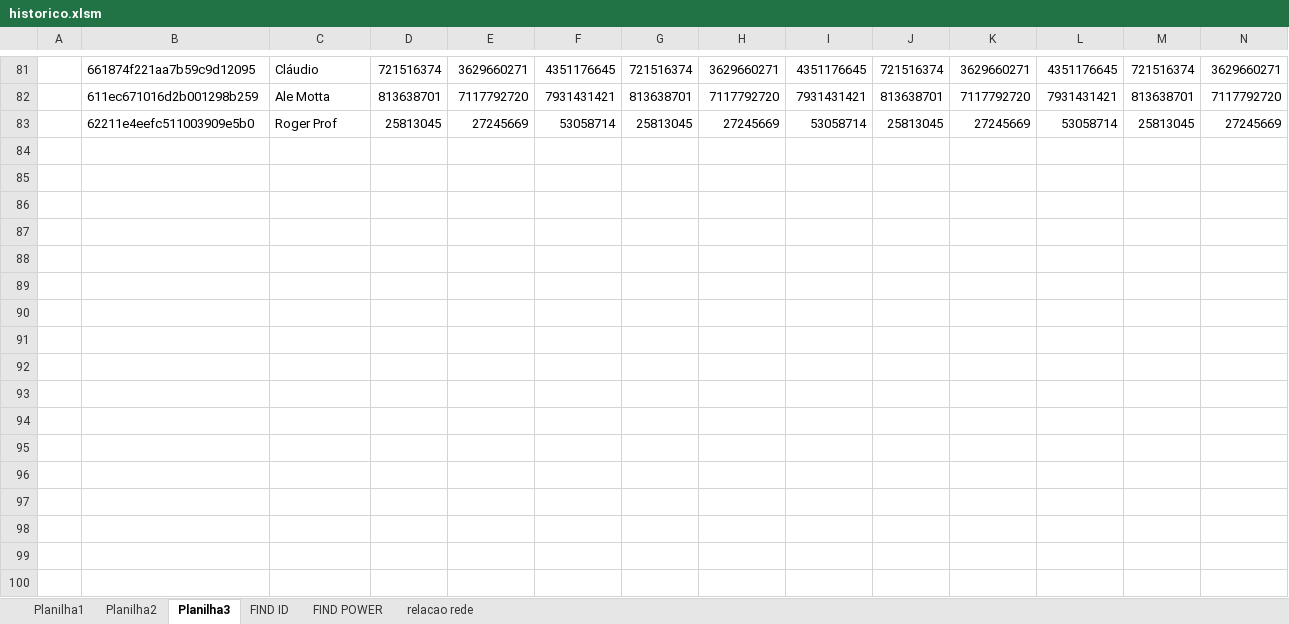
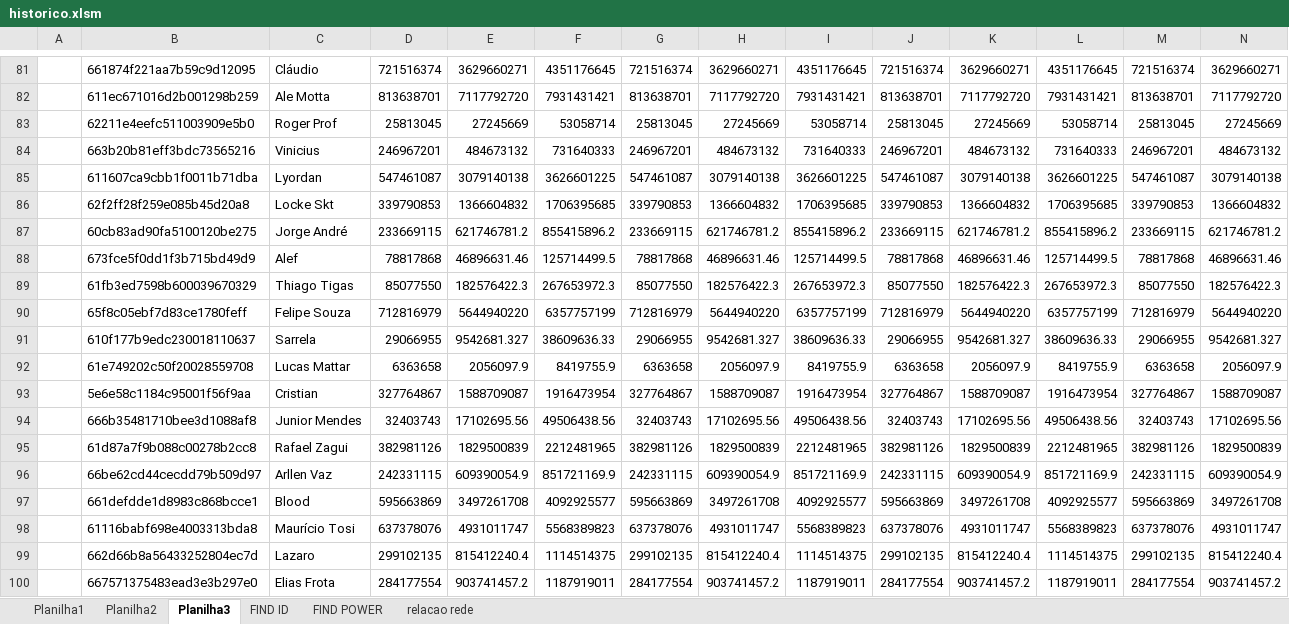
Before and after one commit to rk-fox/rk-fox.github.io, an Excel workbook: ranking/historico.xlsm, sheet Planilha3, drawn as a sheet; only a part is shown, gaps mark what is left out; values as stored, in another font and other column widths than the file's, no borders; charts and pictures not drawn; rows hold the shown columns only; the diff names each change by its address in the sheet, - before the commit and + after, or states it on an @@ line.

Commit message:
Add files via upload

```diff
--- a/ranking/historico.xlsm (sheet Planilha3)
+++ b/ranking/historico.xlsm (sheet Planilha3)
+row 84:  | 663b20b81eff3bdc73565216 | Vinicius | 246967201 | 484673132 | 731640333 | 246967201 | 484673132 | 731640333 | 246967201 | 484673132 | 731640333 | 246967201 | 484673132
+row 85:  | 611607ca9cbb1f0011b71dba | Lyordan | 547461087 | 3079140138 | 3626601225 | 547461087 | 3079140138 | 3626601225 | 547461087 | 3079140138 | 3626601225 | 547461087 | 3079140138
+row 86:  | 62f2ff28f259e085b45d20a8 | Locke Skt | 339790853 | 1366604832 | 1706395685 | 339790853 | 1366604832 | 1706395685 | 339790853 | 1366604832 | 1706395685 | 339790853 | 1366604832
+row 87:  | 60cb83ad90fa5100120be275 | Jorge André | 233669115 | 621746781.2 | 855415896.2 | 233669115 | 621746781.2 | 855415896.2 | 233669115 | 621746781.2 | 855415896.2 | 233669115 | 621746781.2
+row 88:  | 673fce5f0dd1f3b715bd49d9 | Alef | 78817868 | 46896631.46 | 125714499.5 | 78817868 | 46896631.46 | 125714499.5 | 78817868 | 46896631.46 | 125714499.5 | 78817868 | 46896631.46
+row 89:  | 61fb3ed7598b600039670329 | Thiago Tigas | 85077550 | 182576422.3 | 267653972.3 | 85077550 | 182576422.3 | 267653972.3 | 85077550 | 182576422.3 | 267653972.3 | 85077550 | 182576422.3
+row 90:  | 65f8c05ebf7d83ce1780feff | Felipe Souza | 712816979 | 5644940220 | 6357757199 | 712816979 | 5644940220 | 6357757199 | 712816979 | 5644940220 | 6357757199 | 712816979 | 5644940220
+row 91:  | 610f177b9edc230018110637 | Sarrela | 29066955 | 9542681.327 | 38609636.33 | 29066955 | 9542681.327 | 38609636.33 | 29066955 | 9542681.327 | 38609636.33 | 29066955 | 9542681.327
+row 92:  | 61e749202c50f20028559708 | Lucas Mattar | 6363658 | 2056097.9 | 8419755.9 | 6363658 | 2056097.9 | 8419755.9 | 6363658 | 2056097.9 | 8419755.9 | 6363658 | 2056097.9
+row 93:  | 5e6e58c1184c95001f56f9aa | Cristian | 327764867 | 1588709087 | 1916473954 | 327764867 | 1588709087 | 1916473954 | 327764867 | 1588709087 | 1916473954 | 327764867 | 1588709087
+row 94:  | 666b35481710bee3d1088af8 | Junior Mendes | 32403743 | 17102695.56 | 49506438.56 | 32403743 | 17102695.56 | 49506438.56 | 32403743 | 17102695.56 | 49506438.56 | 32403743 | 17102695.56
+row 95:  | 61d87a7f9b088c00278b2cc8 | Rafael Zagui | 382981126 | 1829500839 | 2212481965 | 382981126 | 1829500839 | 2212481965 | 382981126 | 1829500839 | 2212481965 | 382981126 | 1829500839
+row 96:  | 66be62cd44cecdd79b509d97 | Arllen Vaz | 242331115 | 609390054.9 | 851721169.9 | 242331115 | 609390054.9 | 851721169.9 | 242331115 | 609390054.9 | 851721169.9 | 242331115 | 609390054.9
+row 97:  | 661defdde1d8983c868bcce1 | Blood | 595663869 | 3497261708 | 4092925577 | 595663869 | 3497261708 | 4092925577 | 595663869 | 3497261708 | 4092925577 | 595663869 | 3497261708
+row 98:  | 61116babf698e4003313bda8 | Maurício Tosi | 637378076 | 4931011747 | 5568389823 | 637378076 | 4931011747 | 5568389823 | 637378076 | 4931011747 | 5568389823 | 637378076 | 4931011747
+row 99:  | 662d66b8a56433252804ec7d | Lazaro | 299102135 | 815412240.4 | 1114514375 | 299102135 | 815412240.4 | 1114514375 | 299102135 | 815412240.4 | 1114514375 | 299102135 | 815412240.4
+row 100:  | 667571375483ead3e3b297e0 | Elias Frota | 284177554 | 903741457.2 | 1187919011 | 284177554 | 903741457.2 | 1187919011 | 284177554 | 903741457.2 | 1187919011 | 284177554 | 903741457.2
```
Also changed, not shown: sheet Planilha1, sheet FIND POWER, sheet FIND ID.
